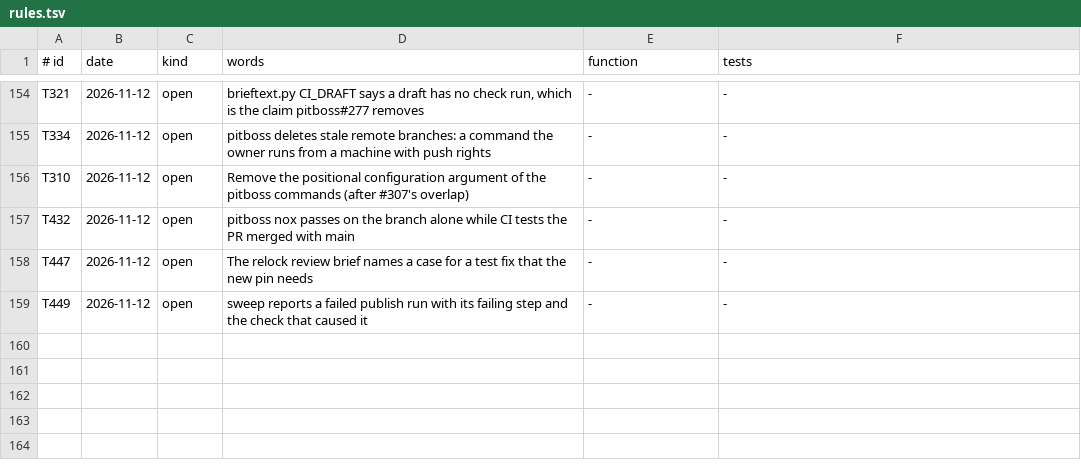
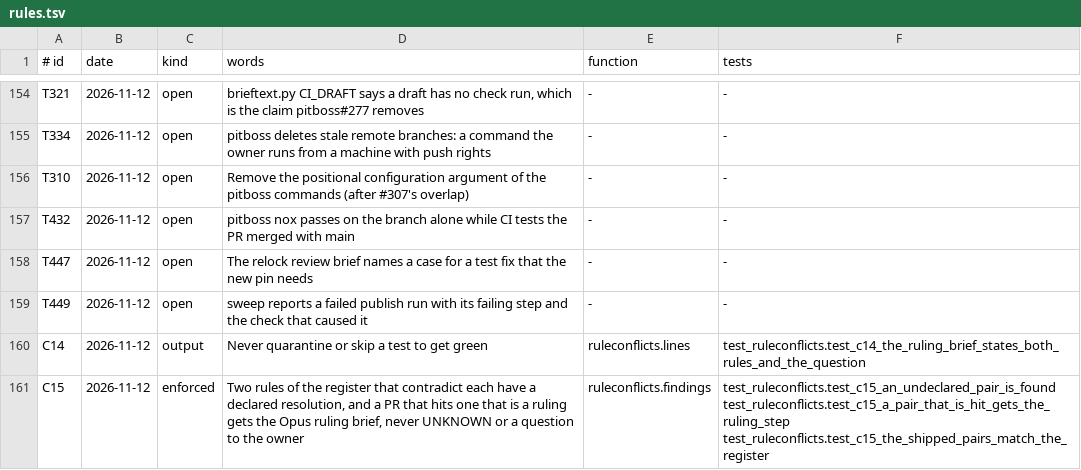
Before and after one commit to dev-skill-up/pitboss, a TSV file: src/pitboss/rules.tsv, drawn as a sheet; only a part is shown, gaps mark what is left out; the diff names each change by its address in the sheet, - before the commit and + after, or states it on an @@ line.

```diff
--- a/src/pitboss/rules.tsv
+++ b/src/pitboss/rules.tsv
+row 160: C14 | 2026-11-12 | output | Never quarantine or skip a test to get green | ruleconflicts.lines | test_ruleconflicts.test_c14_the_ruling_brief_states_both_rules_and_the_question
+row 161: C15 | 2026-11-12 | enforced | Two rules of the register that contradict each have a declared resolution, and a PR that hits one that is a ruling gets the Opus ruling brief, never UNKNOWN or a question to the owner | ruleconflicts.findings | test_ruleconflicts.test_c15_an_undeclared_pair_is_found test_ruleconflicts.test_c15_a_pair_that_is_hit_gets_the_ruling_step test_ruleconflicts.test_c15_the_shipped_pairs_match_the_register
```
Also changed, not shown: src/pitboss/decidable.tsv, 11 other files.
